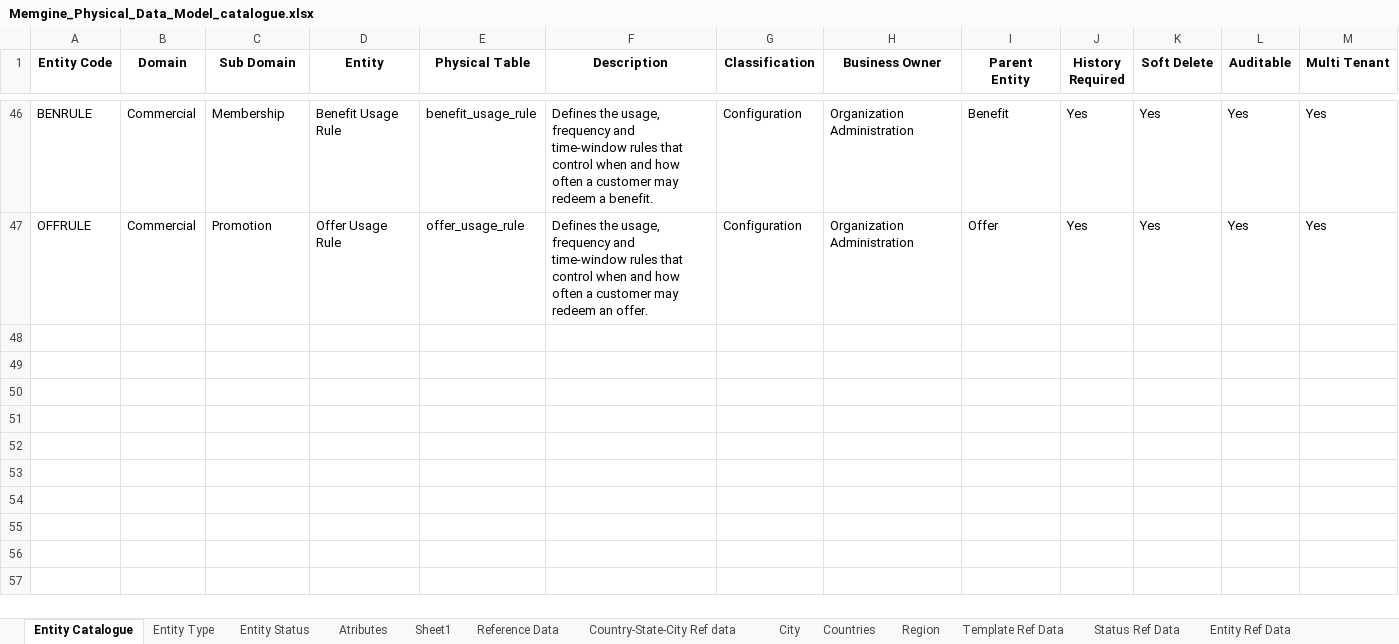
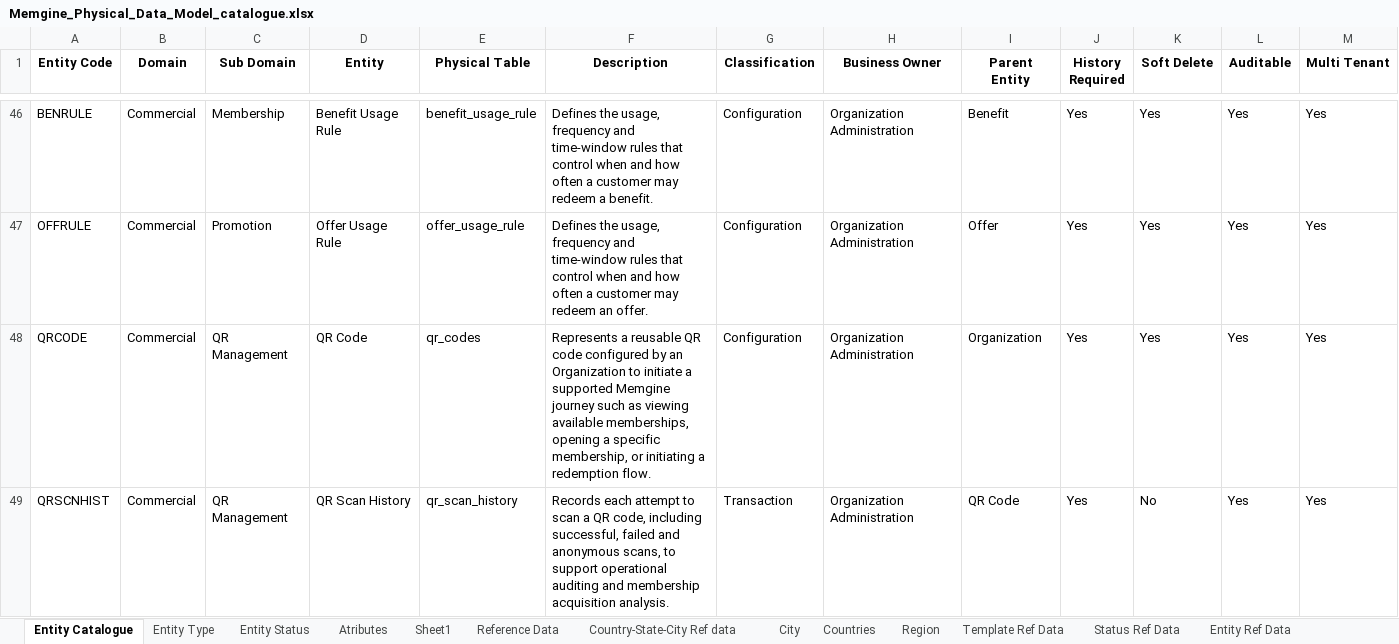
Before and after one commit to mynikatech/memgine, an Excel workbook: docs/domain/Memgine_Physical_Data_Model_catalogue.xlsx, sheet Entity Catalogue, drawn as a sheet; only a part is shown, gaps mark what is left out; values as stored, in another font and other column widths than the file's, no borders; table styles not drawn; rows hold the shown columns only; the diff covers the shown part only; the diff names each change by its address in the sheet, - before the commit and + after, or states it on an @@ line.

```diff
--- a/docs/domain/Memgine_Physical_Data_Model_catalogue.xlsx (sheet Entity Catalogue)
+++ b/docs/domain/Memgine_Physical_Data_Model_catalogue.xlsx (sheet Entity Catalogue)
+row 48: QRCODE | Commercial | QR Management | QR Code | qr_codes | Represents a reusable QR code configured by an Organization to initiate a supported Memgine journey such as viewing available memberships, opening a specific membership, or initiating a redemption flow. | Configuration | Organization Administration | Organization | Yes | Yes | Yes | Yes
+row 49: QRSCNHIST | Commercial | QR Management | QR Scan History | qr_scan_history | Records each attempt to scan a QR code, including successful, failed and anonymous scans, to support operational auditing and membership acquisition analysis. | Transaction | Organization Administration | QR Code | Yes | No | Yes | Yes
```
Also changed, not shown: 2 added rows elsewhere in this sheet, sheet Atributes, sheet Relationships, sheet Reference Data, sheet Status Ref Data, 13 other files.
